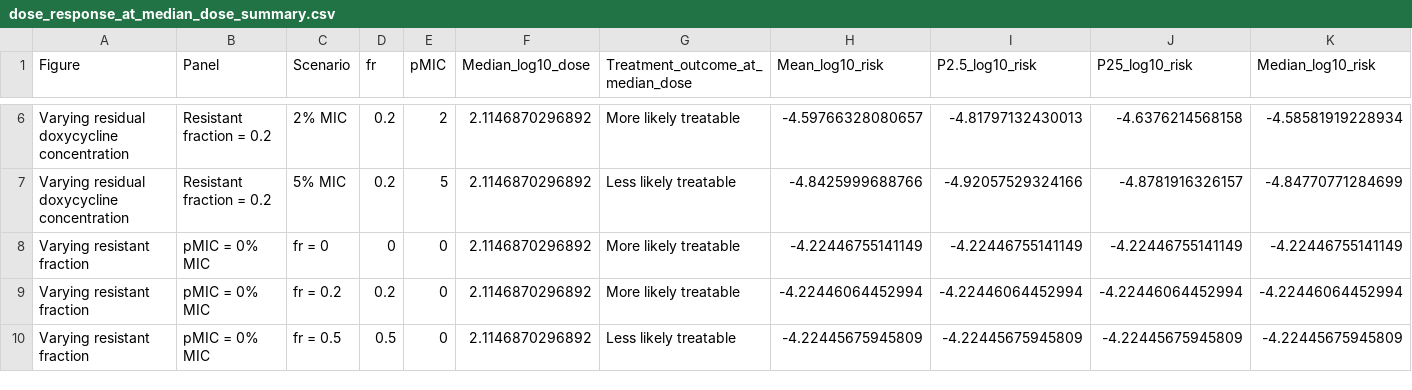
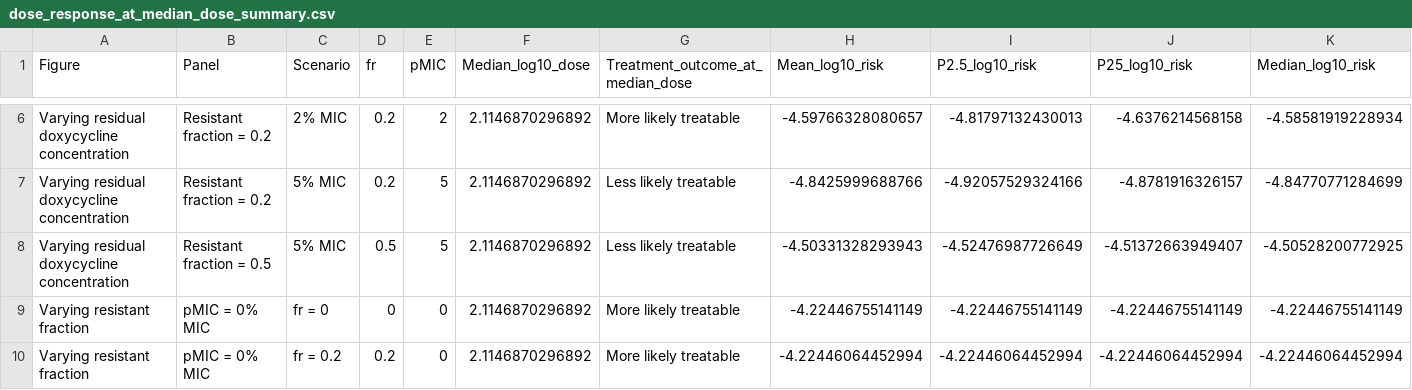
Before and after one commit to Sujy1234/Updated-shrimp-SD-DRM, a CSV file: SD-DRM and sensitivity analysis/results/dose_response_at_median_dose_summary.csv, drawn as a sheet; only a part is shown, gaps mark what is left out; the shorter side is filled out with more unchanged rows; rows hold the shown columns only; the diff names each change by its address in the sheet, - before the commit and + after, or states it on an @@ line.

```diff
--- a/SD-DRM and sensitivity analysis/results/dose_response_at_median_dose_summary.csv
+++ b/SD-DRM and sensitivity analysis/results/dose_response_at_median_dose_summary.csv
+row 8: Varying residual doxycycline concentration | Resistant fraction = 0.5 | 5% MIC | 0.5 | 5 | 2.1146870296892 | Less likely treatable | -4.50331328293943 | -4.52476987726649 | -4.51372663949407 | -4.50528200772925
```
Also changed, not shown: SD-DRM and sensitivity analysis/results/pawn_2d_illness_risk_summary.csv, SD-DRM and sensitivity analysis/results/pawn_condition_specific_ks.csv, 14 other files.
